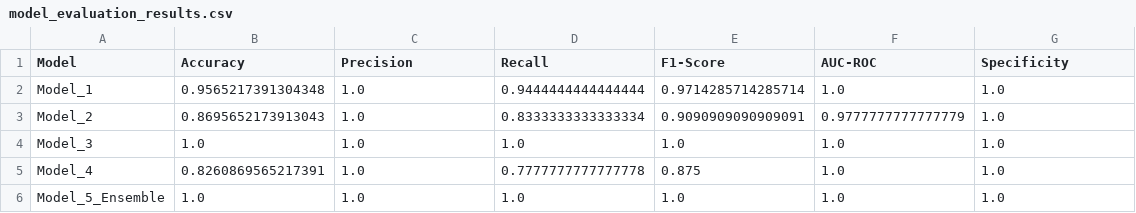
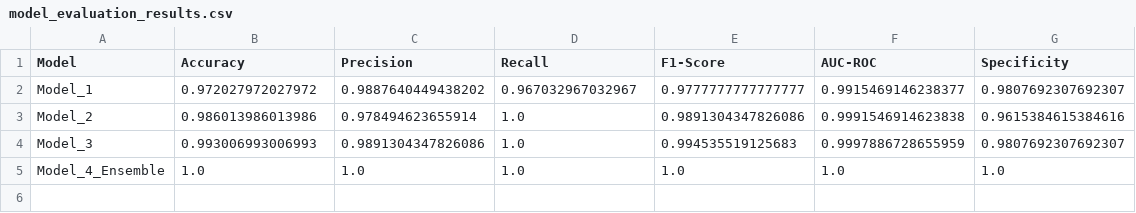
Before and after one commit to fayomitz/Salmon-Disease-Detection, a CSV file: model_evaluation_results.csv, drawn as a sheet.

```diff
--- a/model_evaluation_results.csv
+++ b/model_evaluation_results.csv
@@ -1,6 +1,5 @@
 Model,Accuracy,Precision,Recall,F1-Score,AUC-ROC,Specificity
-Model_1,0.9565217391304348,1.0,0.9444444444444444,0.9714285714285714,1.0,1.0
-Model_2,0.8695652173913043,1.0,0.8333333333333334,0.9090909090909091,0.9777777777777779,1.0
-Model_3,1.0,1.0,1.0,1.0,1.0,1.0
-Model_4,0.8260869565217391,1.0,0.7777777777777778,0.875,1.0,1.0
-Model_5_Ensemble,1.0,1.0,1.0,1.0,1.0,1.0
+Model_1,0.972027972027972,0.9887640449438202,0.967032967032967,0.9777777777777777,0.9915469146238377,0.9807692307692307
+Model_2,0.986013986013986,0.978494623655914,1.0,0.9891304347826086,0.9991546914623838,0.9615384615384616
+Model_3,0.993006993006993,0.9891304347826086,1.0,0.994535519125683,0.9997886728655959,0.9807692307692307
+Model_4_Ensemble,1.0,1.0,1.0,1.0,1.0,1.0
```
Also changed, not shown: comprehensive_model_comparison.csv, six_sigma_analysis.csv, 4 other files.
